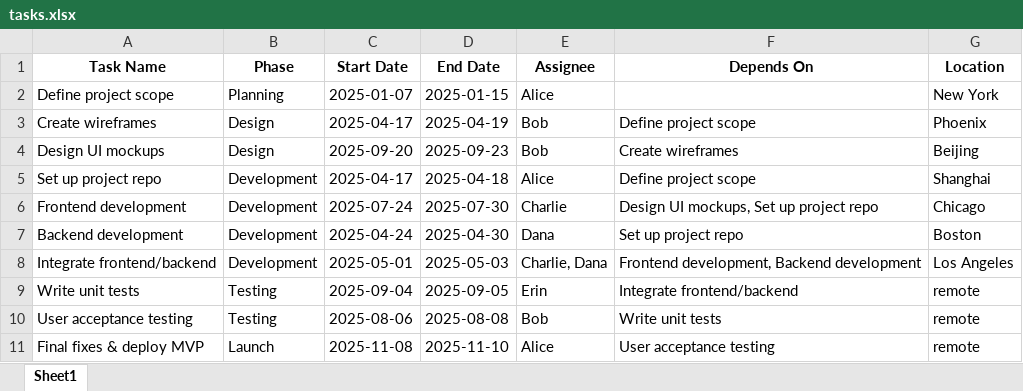
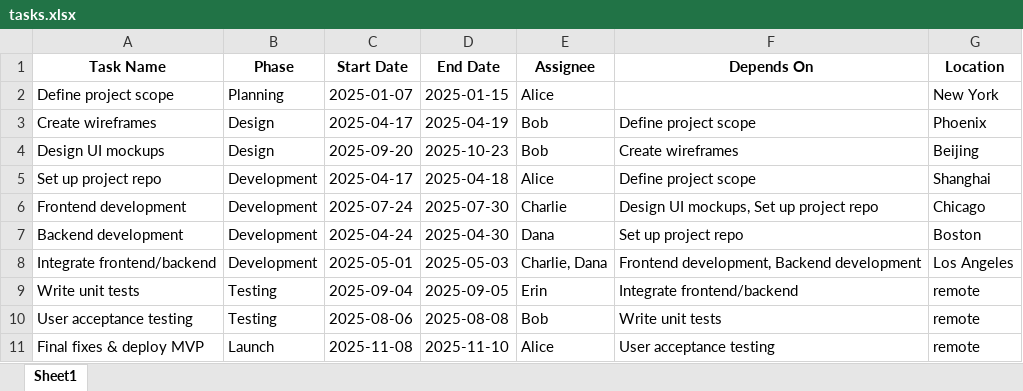
Before and after one commit to openicdesign/conference_timeline, an Excel workbook: tasks.xlsx, sheet Sheet1, drawn as a sheet; values as stored, in another font and other column widths than the file's, no borders; the diff names each change by its address in the sheet, - before the commit and + after, or states it on an @@ line.

Commit message:
Auto-update timeline from tasks.xlsx

```diff
--- a/tasks.xlsx (sheet Sheet1)
+++ b/tasks.xlsx (sheet Sheet1)
-D4 (End Date): 2025-09-23
+D4 (End Date): 2025-10-23
```
